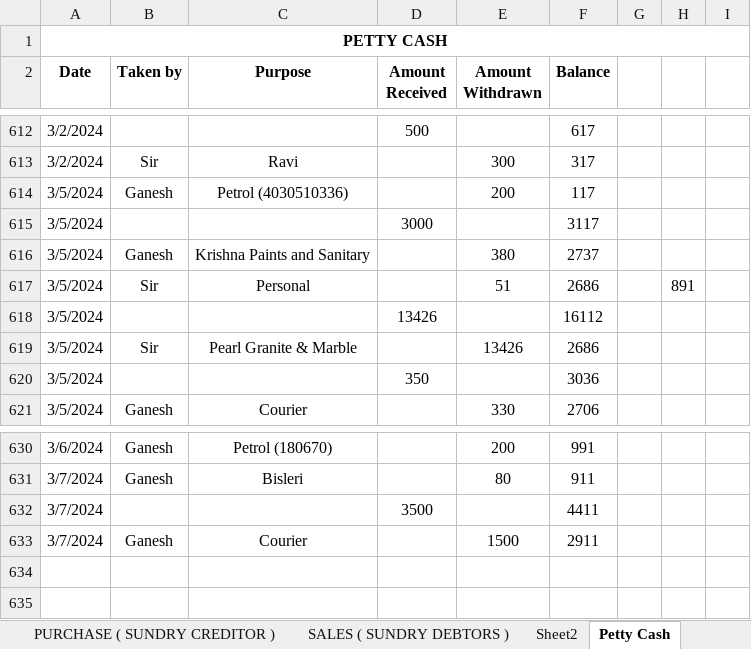
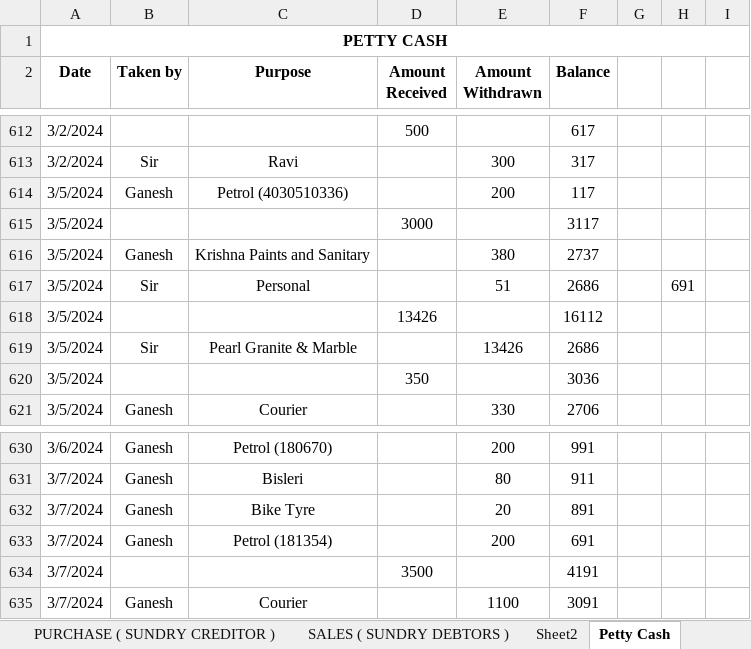
Before and after one commit to JPTechatronics/J-P-Techatronics-2023-2024, an Excel workbook: Stock.xlsx, sheet Petty Cash, drawn as a sheet; only a part is shown, gaps mark what is left out; values as stored, in another font and other column widths than the file's, no borders; addresses are those after the commit; the diff names each change by its address in the sheet, - before the commit and + after, or states it on an @@ line.

Commit message:
Add files via upload

```diff
--- a/Stock.xlsx (sheet Petty Cash)
+++ b/Stock.xlsx (sheet Petty Cash)
-H617: 891
+H617: 691
+row 632: 3/7/2024 | Ganesh | Bike Tyre |  | 20 | 891
+row 633: 3/7/2024 | Ganesh | Petrol (181354) |  | 200 | 691
-F634 (Balance): 4411
+F634 (Balance): 4191
-E635 (Amount Withdrawn): 1500
+E635 (Amount Withdrawn): 1100
-F635 (Balance): 2911
+F635 (Balance): 3091
```
